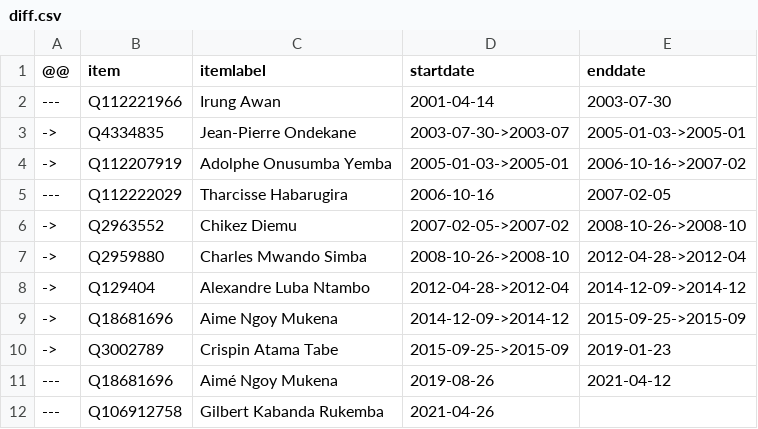
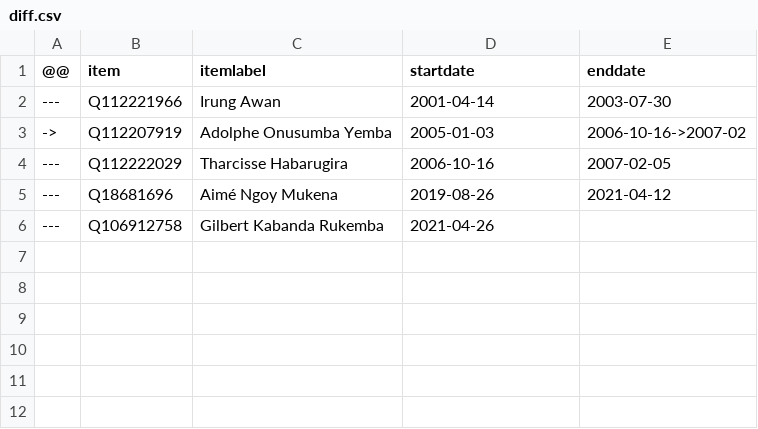
Before and after one commit to every-politician-scrapers/congo-kinshasa-ministers, a CSV file: sources/defence-minister/diff.csv, drawn as a sheet.

```diff
--- a/sources/defence-minister/diff.csv
+++ b/sources/defence-minister/diff.csv
@@ -2,10 +2,4 @@
 ---,Q112221966,Irung Awan,2001-04-14,2003-07-30
-->,Q4334835,Jean-Pierre Ondekane,2003-07-30->2003-07,2005-01-03->2005-01
-->,Q112207919,Adolphe Onusumba Yemba,2005-01-03->2005-01,2006-10-16->2007-02
+->,Q112207919,Adolphe Onusumba Yemba,2005-01-03,2006-10-16->2007-02
 ---,Q112222029,Tharcisse Habarugira,2006-10-16,2007-02-05
-->,Q2963552,Chikez Diemu,2007-02-05->2007-02,2008-10-26->2008-10
-->,Q2959880,Charles Mwando Simba,2008-10-26->2008-10,2012-04-28->2012-04
-->,Q129404,Alexandre Luba Ntambo,2012-04-28->2012-04,2014-12-09->2014-12
-->,Q18681696,Aime Ngoy Mukena,2014-12-09->2014-12,2015-09-25->2015-09
-->,Q3002789,Crispin Atama Tabe,2015-09-25->2015-09,2019-01-23
 ---,Q18681696,Aimé Ngoy Mukena,2019-08-26,2021-04-12
```
Also changed, not shown: sources/foreign-minister/diff.csv, 1 other file.
